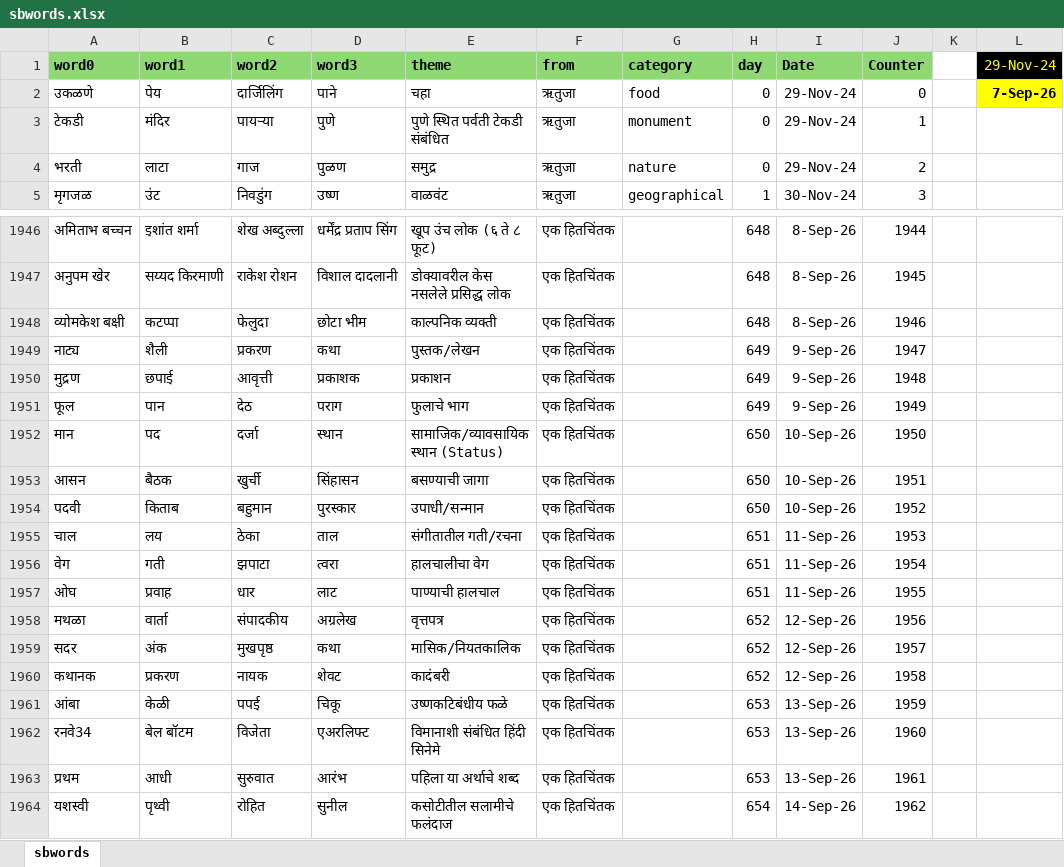
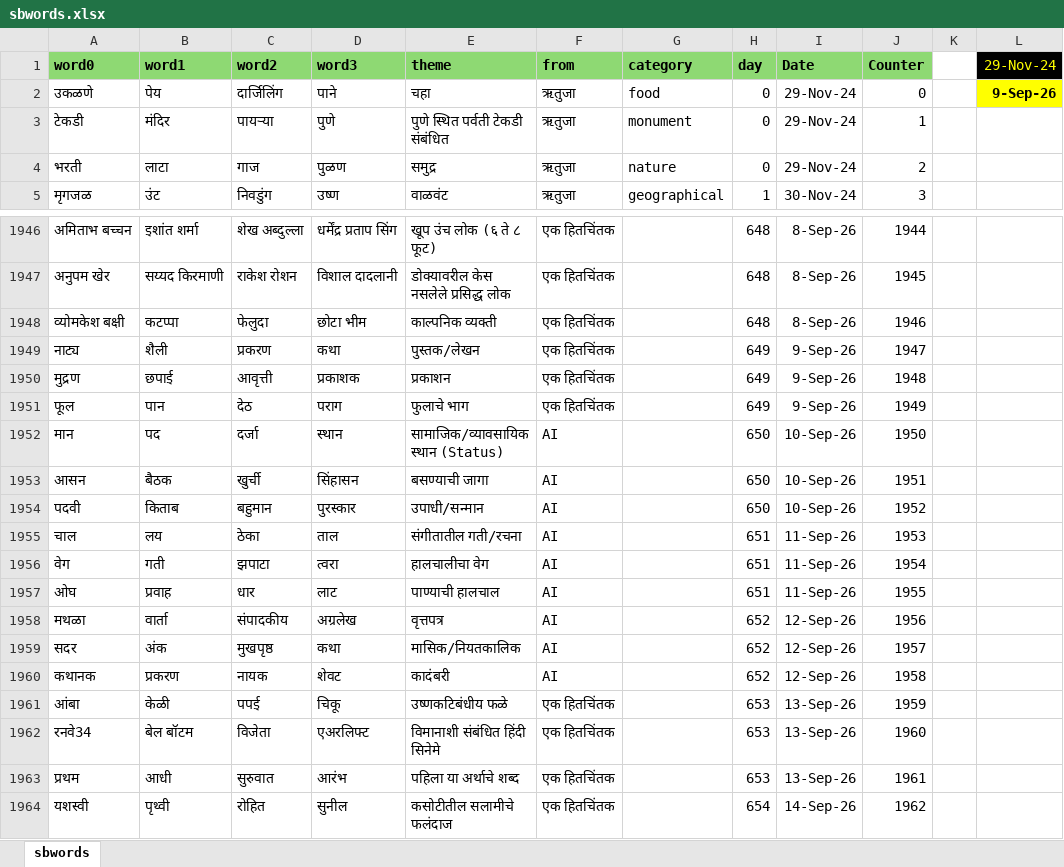
Before and after one commit to hrishinene/shabdakala, an Excel workbook: code/shabdakala/resource/sbwords.xlsx, sheet sbwords, drawn as a sheet; only a part is shown, gaps mark what is left out; values as stored, in another font and other column widths than the file's, no borders; conditional formats not drawn; the diff names each change by its address in the sheet, - before the commit and + after, or states it on an @@ line.

Commit message:
Words change

```diff
--- a/code/shabdakala/resource/sbwords.xlsx (sheet sbwords)
+++ b/code/shabdakala/resource/sbwords.xlsx (sheet sbwords)
-L2 (29-Nov-24): 7-Sep-26
+L2 (29-Nov-24): 9-Sep-26
-F1952:F1960 (from): एक हितचिंतक
+F1952:F1960 (from): AI
```
Also changed, not shown: 1 other file.
